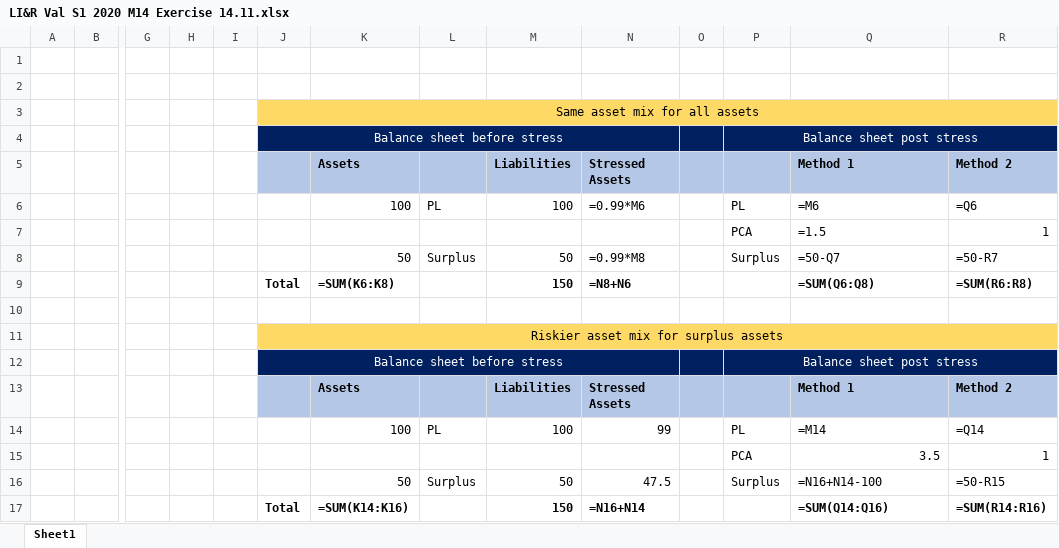
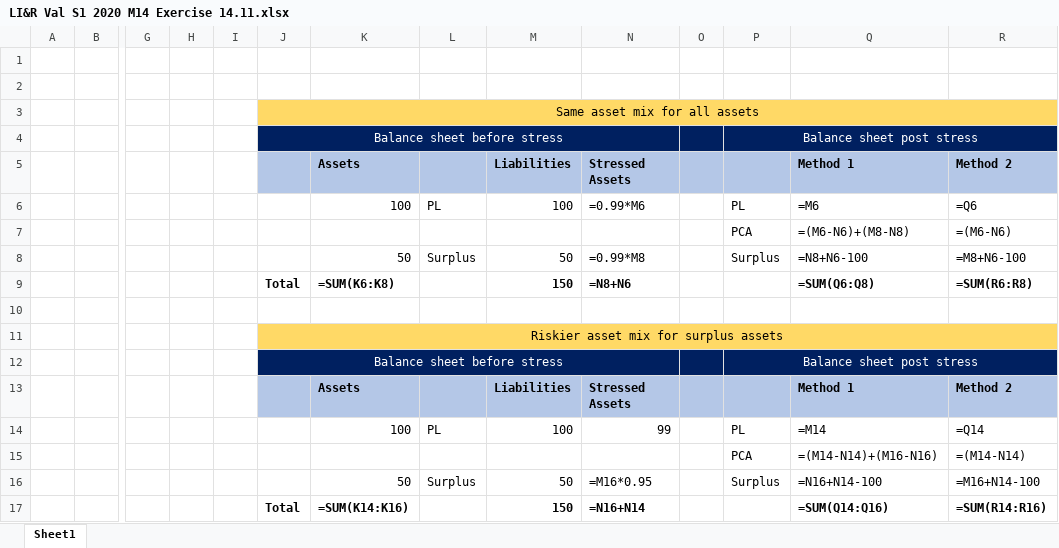
Before and after one commit to Vinc-zhu/my_file, an Excel workbook: LIRV/Textbook/LI&R Val S1 2020 M14 Exercise 14.11.xlsx, sheet Sheet1, drawn as a sheet; only a part is shown, gaps mark what is left out; values as stored, in another font and other column widths than the file's, no borders; formulas are shown in place of their values; charts and pictures not drawn; removed rows and columns are numbered as before the commit, all else as after; rows hold the shown columns only; the diff names each change by its address in the sheet, - before the commit and + after, or states it on an @@ line.

```diff
--- a/LIRV/Textbook/LI&R Val S1 2020 M14 Exercise 14.11.xlsx (sheet Sheet1)
+++ b/LIRV/Textbook/LI&R Val S1 2020 M14 Exercise 14.11.xlsx (sheet Sheet1)
-row 7:  |  |  |  |  |  |  |  |  |  |  | PCA | =1.5 | 1
+row 7:  |  |  |  |  |  |  |  |  |  |  | PCA | =(M6-N6)+(M8-N8) | =(M6-N6)
-Q8: =50-Q7
+Q8: =N8+N6-100
-R8: =50-R7
+R8: =M8+N6-100
-row 15:  |  |  |  |  |  |  |  |  |  |  | PCA | 3.5 | 1
+row 15:  |  |  |  |  |  |  |  |  |  |  | PCA | =(M14-N14)+(M16-N16) | =(M14-N14)
-N16: 47.5
+N16: =M16*0.95
-R16: =50-R15
+R16: =M16+N14-100
```
Also changed, not shown: LIRV/Textbook/LI&R Val S1 2020 M15 Examples.xlsx, 31 other files.
